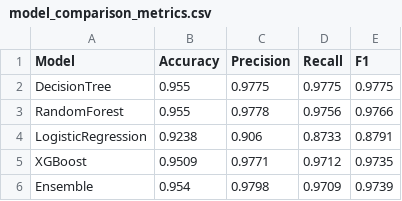
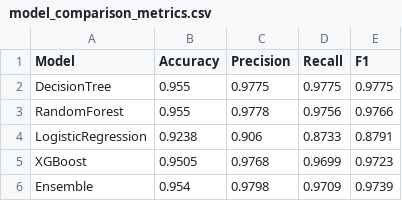
Before and after one commit to Sharanumesta/AgroAware, a CSV file: ml_service/reports/model_comparison_metrics.csv, drawn as a sheet.

```diff
--- a/ml_service/reports/model_comparison_metrics.csv
+++ b/ml_service/reports/model_comparison_metrics.csv
@@ -4,3 +4,3 @@ RandomForest,0.955,0.9778,0.9756,0.9766
 LogisticRegression,0.9238,0.906,0.8733,0.8791
-XGBoost,0.9509,0.9771,0.9712,0.9735
+XGBoost,0.9505,0.9768,0.9699,0.9723
 Ensemble,0.954,0.9798,0.9709,0.9739
```
Also changed, not shown: ml_service/reports/detailed_metrics.csv, 7 other files.
